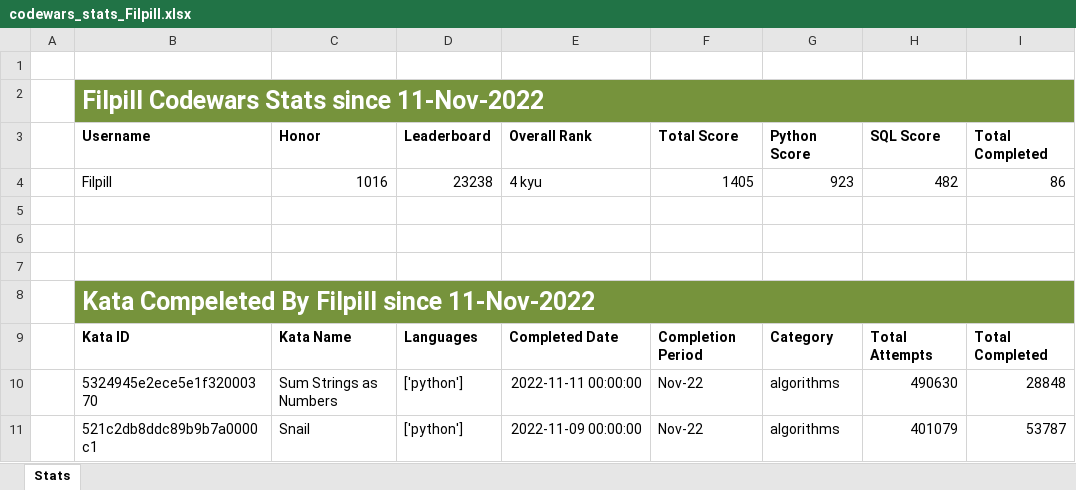
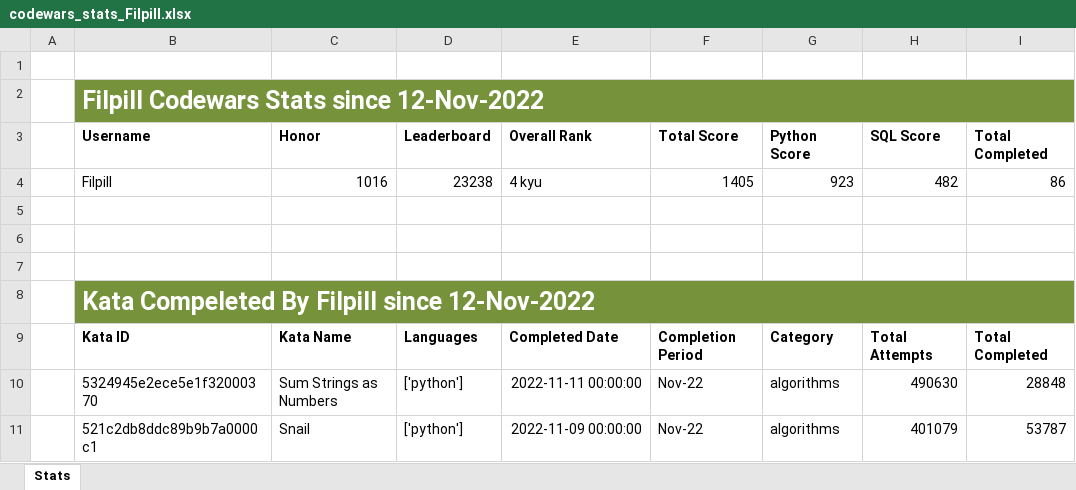
Before and after one commit to Filpill/codewars-stats, an Excel workbook: xlsx_data/codewars_stats_Filpill.xlsx, sheet Stats, drawn as a sheet; only a part is shown; values as stored, in another font and other column widths than the file's, no borders; conditional formats and table styles not drawn; the diff names each change by its address in the sheet, - before the commit and + after, or states it on an @@ line.

```diff
--- a/xlsx_data/codewars_stats_Filpill.xlsx (sheet Stats)
+++ b/xlsx_data/codewars_stats_Filpill.xlsx (sheet Stats)
-B2 (Username): Filpill Codewars Stats since 11-Nov-2022
+B2 (Username): Filpill Codewars Stats since 12-Nov-2022
-B8 (Username): Kata Compeleted By Filpill since 11-Nov-2022
+B8 (Username): Kata Compeleted By Filpill since 12-Nov-2022
```
Also changed, not shown: 1 other file.
